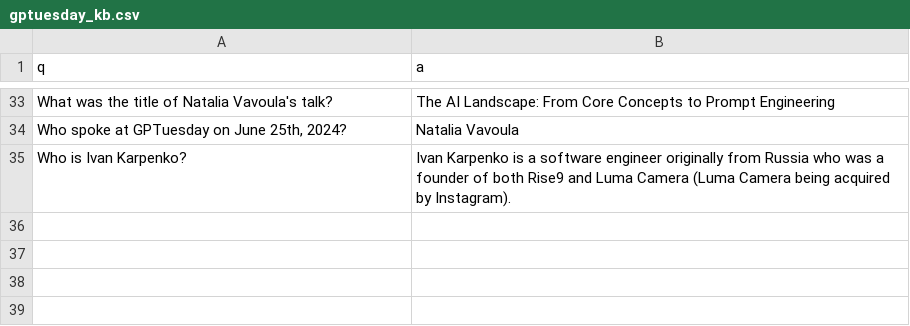
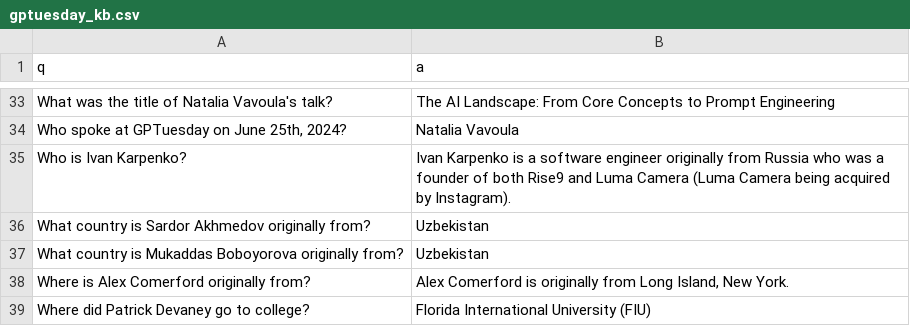
Before and after one commit to thaddavis/fullstack-rag-embedding-api, a CSV file: data/gptuesday_kb.csv, drawn as a sheet; only a part is shown, gaps mark what is left out.

```diff
--- a/data/gptuesday_kb.csv
+++ b/data/gptuesday_kb.csv
@@ -35 +35,5 @@ q,a
 "Who is Ivan Karpenko?","Ivan Karpenko is a software engineer originally from Russia who was a founder of both Rise9 and Luma Camera (Luma Camera being acquired by Instagram)."
+"What country is Sardor Akhmedov originally from?","Uzbekistan",
+"What country is Mukaddas Boboyorova originally from?","Uzbekistan",
+"Where is Alex Comerford originally from?","Alex Comerford is originally from Long Island, New York.",
+"Where did Patrick Devaney go to college?","Florida International University (FIU)"
```
Also changed, not shown: 5 other files.
